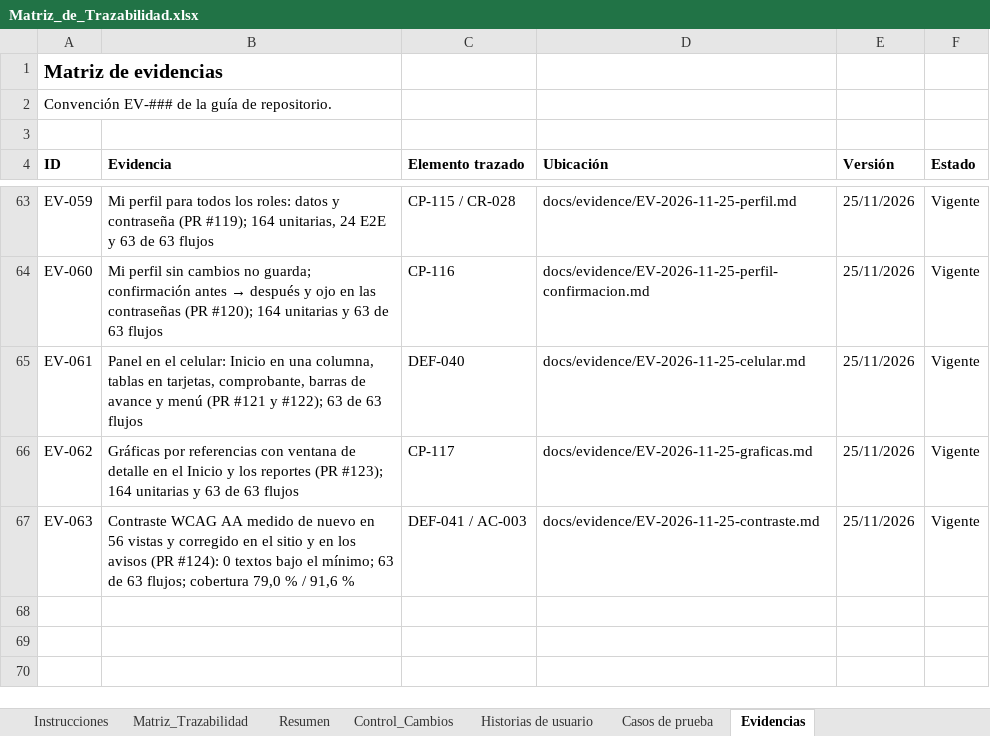
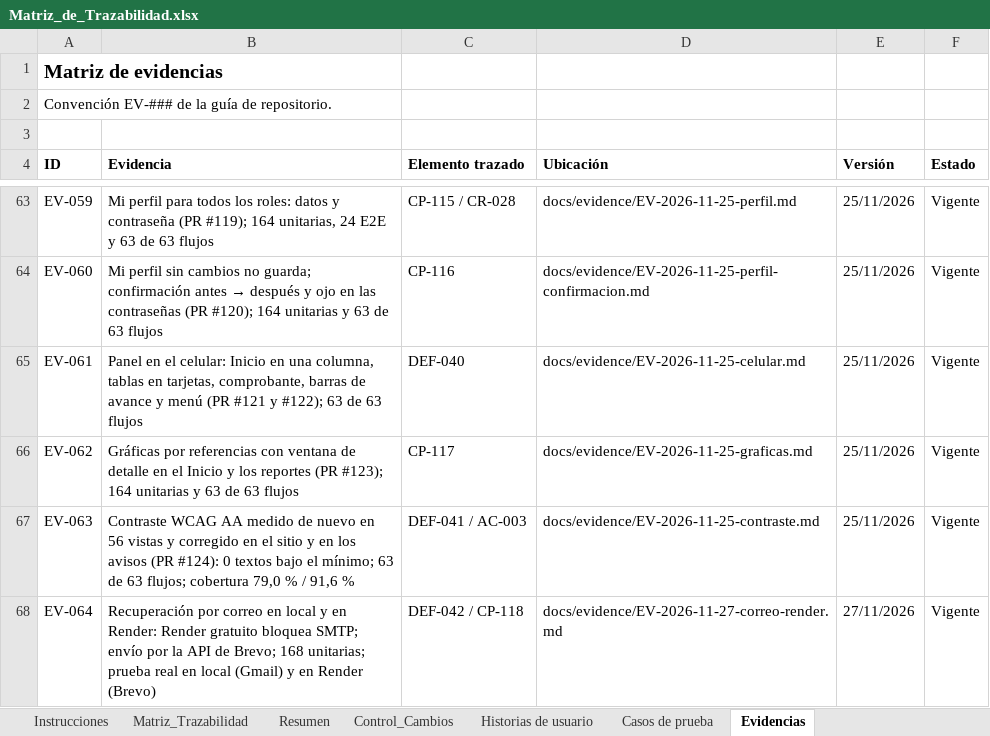
Before and after one commit to Pafuna08/MEVIPLAST-NODEJS, an Excel workbook: docs/Documentacion_Proyecto_ADSO/02_Requisitos/Matriz_de_Trazabilidad.xlsx, sheet Evidencias, drawn as a sheet; only a part is shown, gaps mark what is left out; values as stored, in another font and other column widths than the file's, no borders; the diff names each change by its address in the sheet, - before the commit and + after, or states it on an @@ line.

```diff
--- a/docs/Documentacion_Proyecto_ADSO/02_Requisitos/Matriz_de_Trazabilidad.xlsx (sheet Evidencias)
+++ b/docs/Documentacion_Proyecto_ADSO/02_Requisitos/Matriz_de_Trazabilidad.xlsx (sheet Evidencias)
+row 68: EV-064 | Recuperación por correo en local y en Render: Render gratuito bloquea SMTP; envío por la API de Brevo; 168 unitarias; prueba real en local (Gmail) y en Render (Brevo) | DEF-042 / CP-118 | docs/evidence/EV-2026-11-27-correo-render.md | 27/11/2026 | Vigente
```
Also changed, not shown: sheet Control_Cambios, sheet Casos de prueba, sheet Matriz_Trazabilidad, docs/Documentacion_Proyecto_ADSO/00_Gobierno_Documental/Indice_Maestro.xlsx, docs/Documentacion_Proyecto_ADSO/07_Evaluacion/Lista_de_Chequeo_Final.xlsx, 14 other files.
